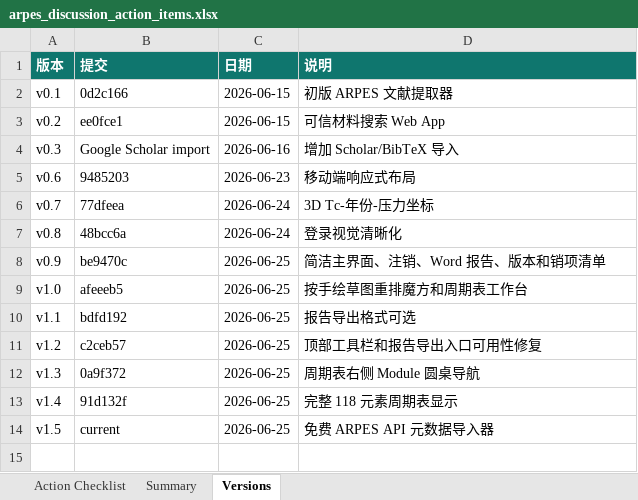
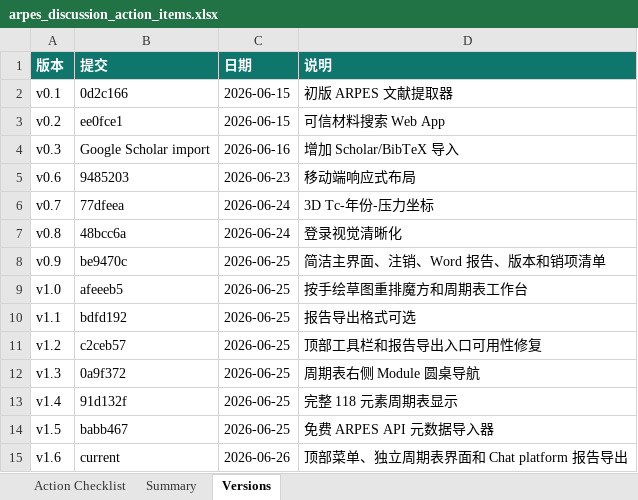
Before and after one commit to cocoyou123456789-sketch/data, an Excel workbook: outputs/arpes_action_checklist/arpes_discussion_action_items.xlsx, sheet Versions, drawn as a sheet; values as stored, in another font and other column widths than the file's, no borders; the diff names each change by its address in the sheet, - before the commit and + after, or states it on an @@ line.

Commit message:
Refine ARPES menu and chat report flow

```diff
--- a/outputs/arpes_action_checklist/arpes_discussion_action_items.xlsx (sheet Versions)
+++ b/outputs/arpes_action_checklist/arpes_discussion_action_items.xlsx (sheet Versions)
-B14 (提交): current
+B14 (提交): babb467
+row 15: v1.6 | current | 2026-06-26 | 顶部菜单、独立周期表界面和 Chat platform 报告导出
```
Also changed, not shown: sheet Action Checklist, sheet Summary, 2 other files.
